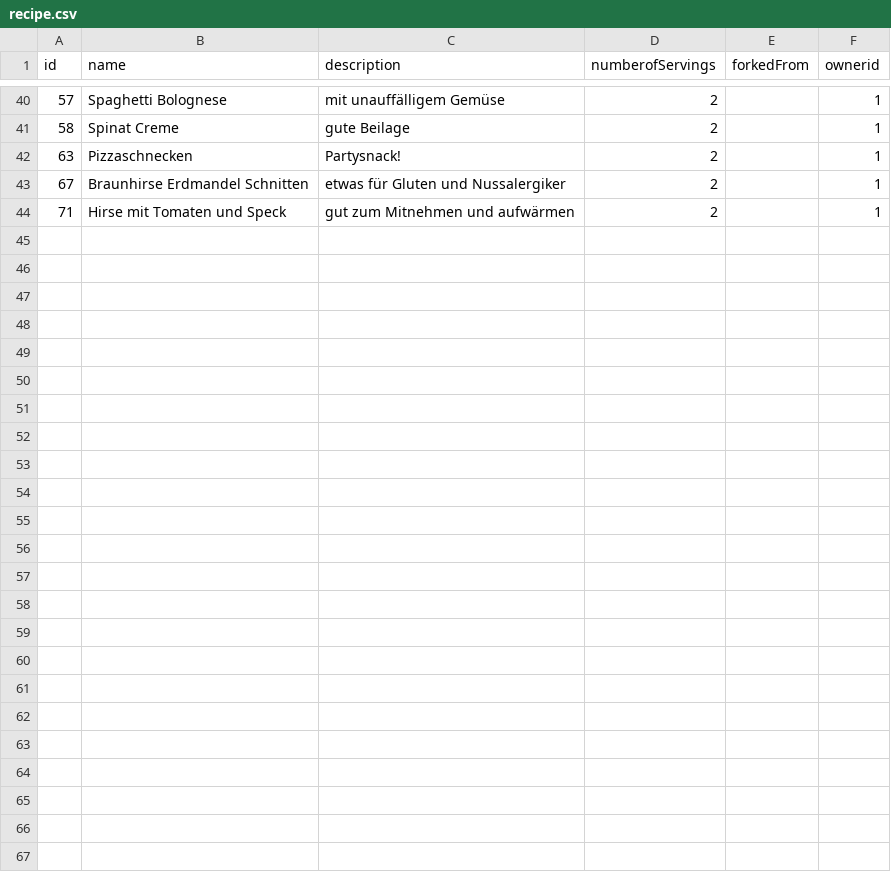
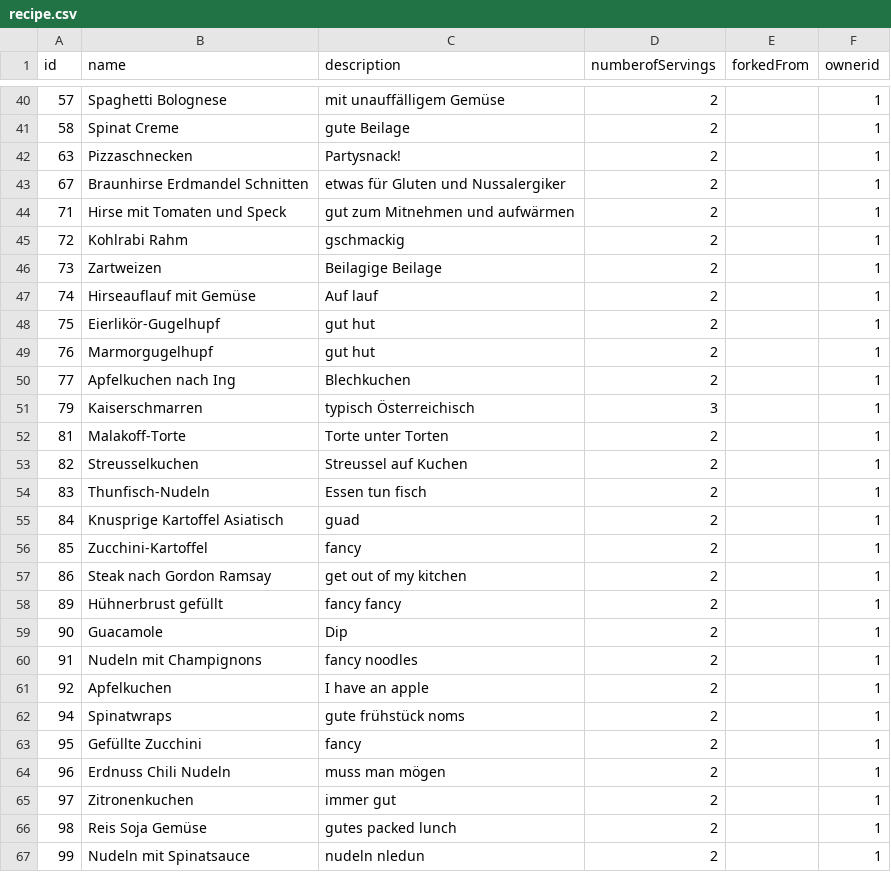
Before and after one commit to Tomoya-Hagen/SEPR-Group-project-Fork-and-Flavor, a CSV file: backend/src/main/resources/recipe.csv, drawn as a sheet; only a part is shown, gaps mark what is left out.

```diff
--- a/backend/src/main/resources/recipe.csv
+++ b/backend/src/main/resources/recipe.csv
@@ -44 +44,24 @@ id;name;description;numberofServings;forkedFrom;ownerid
 71;Hirse mit Tomaten und Speck;gut zum Mitnehmen und aufwärmen;2;;1
+72;Kohlrabi Rahm;gschmackig;2;;1
+73;Zartweizen;Beilagige Beilage;2;;1
+74;Hirseauflauf mit Gemüse;Auf lauf;2;;1
+75;Eierlikör-Gugelhupf;gut hut;2;;1
+76;Marmorgugelhupf;gut hut;2;;1
+77;Apfelkuchen nach Ing;Blechkuchen;2;;1
+79;Kaiserschmarren;typisch Österreichisch;3;;1
+81;Malakoff-Torte;Torte unter Torten;2;;1
+82;Streusselkuchen;Streussel auf Kuchen;2;;1
+83;Thunfisch-Nudeln;Essen tun fisch;2;;1
+84;Knusprige Kartoffel Asiatisch;guad;2;;1
+85;Zucchini-Kartoffel;fancy;2;;1
+86;Steak nach Gordon Ramsay;get out of my kitchen;2;;1
+89;Hühnerbrust gefüllt;fancy fancy;2;;1
+90;Guacamole;Dip;2;;1
+91;Nudeln mit Champignons;fancy noodles;2;;1
+92;Apfelkuchen;I have an apple;2;;1
+94;Spinatwraps;gute frühstück noms;2;;1
+95;Gefüllte Zucchini;fancy;2;;1
+96;Erdnuss Chili Nudeln;muss man mögen;2;;1
+97;Zitronenkuchen;immer gut;2;;1
+98;Reis Soja Gemüse;gutes packed lunch;2;;1
+99;Nudeln mit Spinatsauce;nudeln nledun;2;;1
```
Also changed, not shown: backend/src/main/resources/nochNichtAufbereitet/recipe.csv, backend/src/main/resources/nochNichtAufbereitet/recipeCategories.csv, 5 other files.
